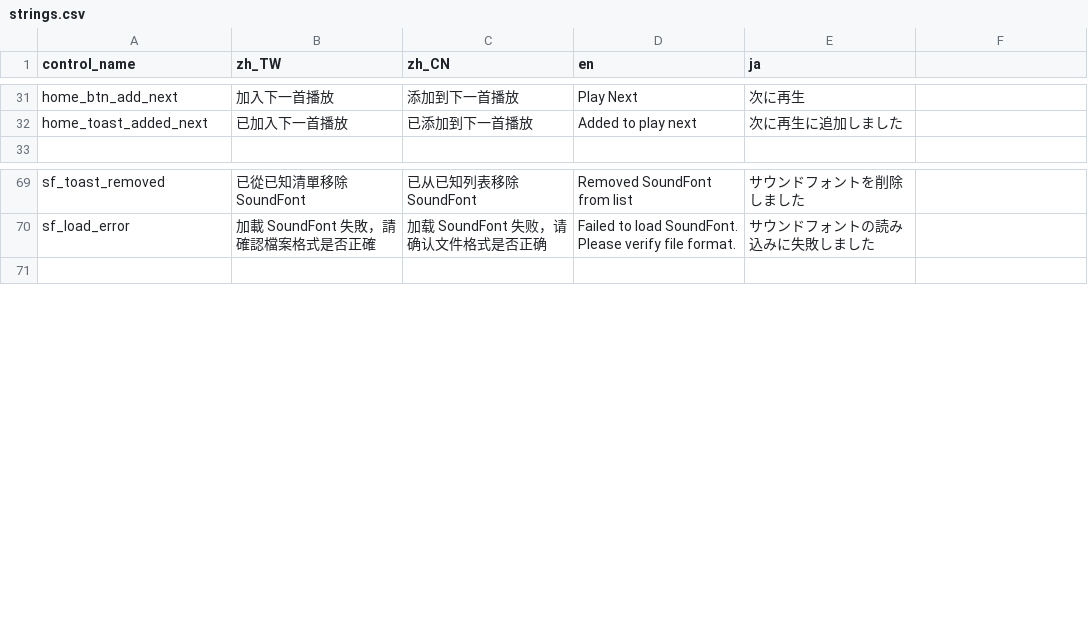
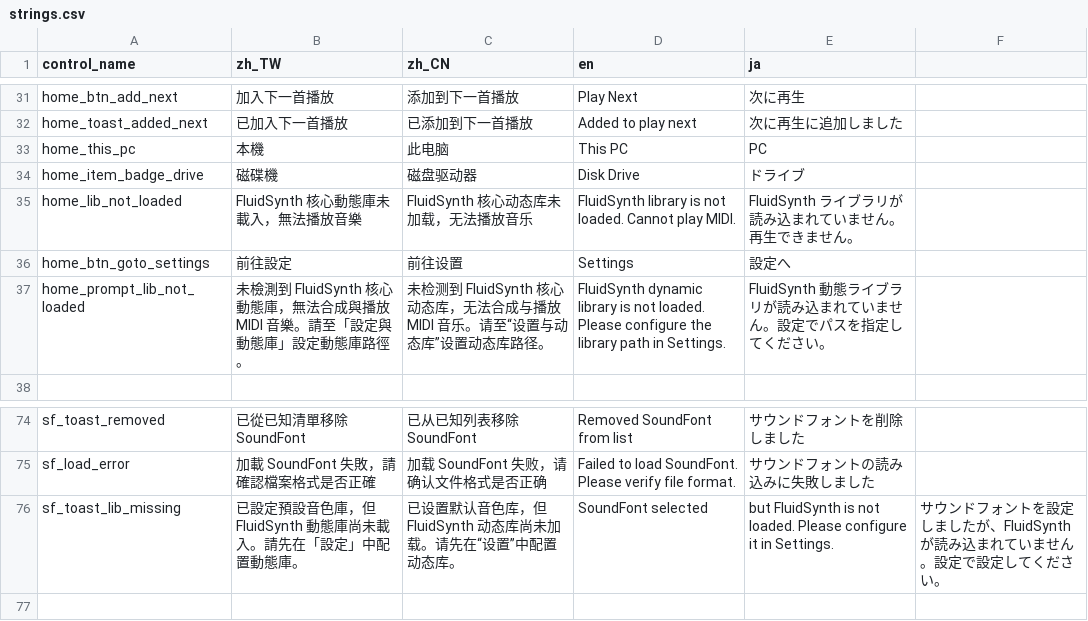
Before and after one commit to ZhaoymOvO/flutter_fluidsynth, a CSV file: assets/i18n/strings.csv, drawn as a sheet; only a part is shown, gaps mark what is left out.

Commit message:
fix(windows): resolve volumes navigation, library missing notice, and soundfont path handling

```diff
--- a/assets/i18n/strings.csv
+++ b/assets/i18n/strings.csv
@@ -32,2 +32,7 @@ home_btn_add_next,加入下一首播放,添加到下一首播放,Play Next,次
 home_toast_added_next,已加入下一首播放,已添加到下一首播放,Added to play next,次に再生に追加しました
+home_this_pc,本機,此电脑,This PC,PC
+home_item_badge_drive,磁碟機,磁盘驱动器,Disk Drive,ドライブ
+home_lib_not_loaded,FluidSynth 核心動態庫未載入，無法播放音樂,FluidSynth 核心动态库未加载，无法播放音乐,FluidSynth library is not loaded. Cannot play MIDI.,FluidSynth ライブラリが読み込まれていません。再生できません。
+home_btn_goto_settings,前往設定,前往设置,Settings,設定へ
+home_prompt_lib_not_loaded,未檢測到 FluidSynth 核心動態庫，無法合成與播放 MIDI 音樂。請至「設定與動態庫」設定動態庫路徑。,未检测到 FluidSynth 核心动态库，无法合成与播放 MIDI 音乐。请至“设置与动态库”设置动态库路径。,FluidSynth dynamic library is not loaded. Please configure the library path in Settings.,FluidSynth 動態ライブラリが読み込まれていません。設定でパスを指定してください。
 
@@ -70,2 +75,3 @@ sf_toast_removed,已從已知清單移除 SoundFont,已从已知列表移除 Sou
 sf_load_error,加載 SoundFont 失敗，請確認檔案格式是否正確,加载 SoundFont 失败，请确认文件格式是否正确,Failed to load SoundFont. Please verify file format.,サウンドフォントの読み込みに失敗しました
+sf_toast_lib_missing,已設定預設音色庫，但 FluidSynth 動態庫尚未載入。請先在「設定」中配置動態庫。,已设置默认音色库，但 FluidSynth 动态库尚未加载。请先在“设置”中配置动态库。,SoundFont selected, but FluidSynth is not loaded. Please configure it in Settings.,サウンドフォントを設定しましたが、FluidSynth が読み込まれていません。設定で設定してください。
 
```
Also changed, not shown: 7 other files.
